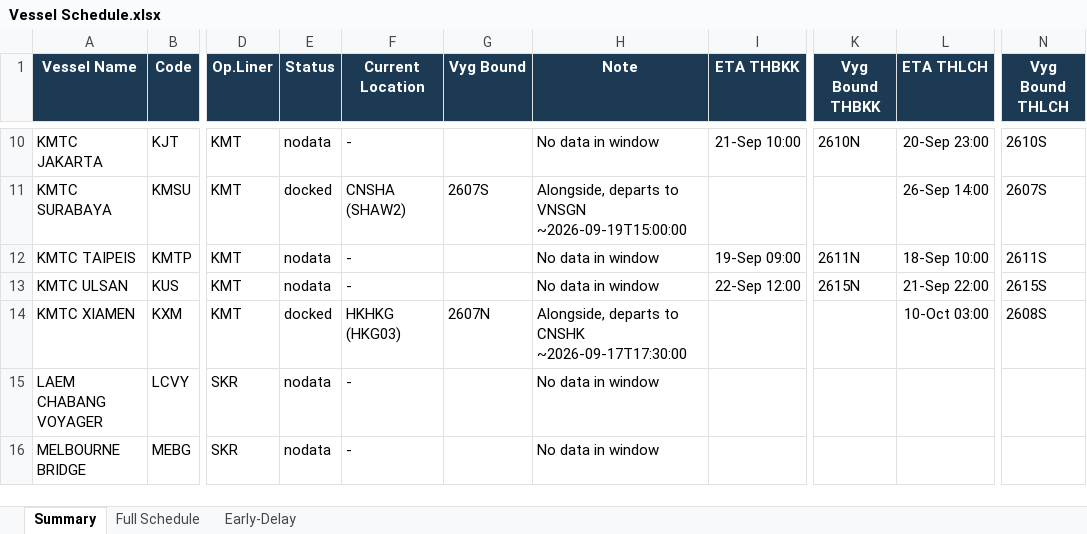
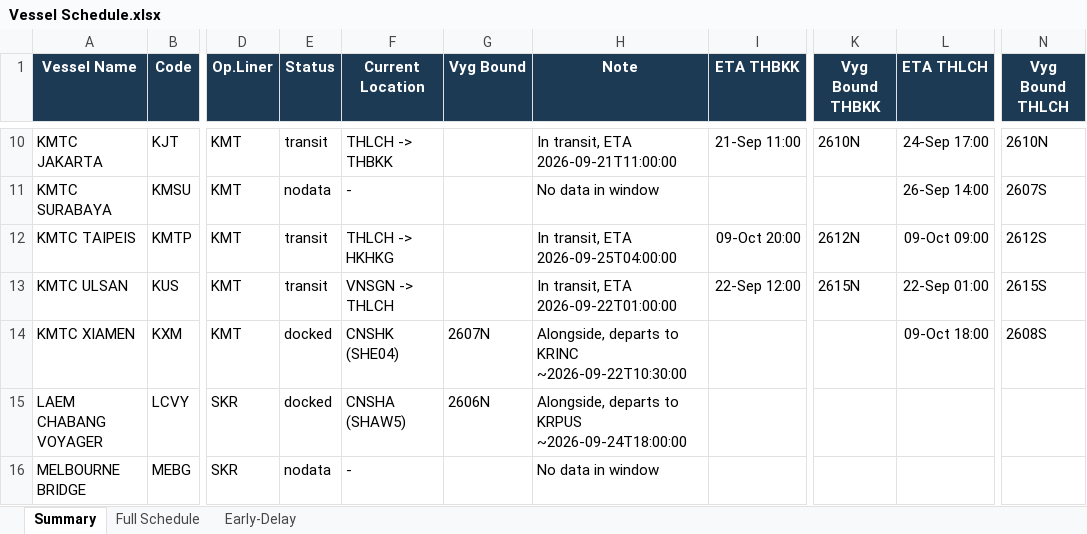
Before and after one commit to sirichai1265/heung-a-sked, an Excel workbook: Vessel Schedule.xlsx, sheet Summary, drawn as a sheet; only a part is shown, gaps mark what is left out; values as stored, in another font and other column widths than the file's, no borders; the diff covers the shown part only; the diff names each change by its address in the sheet, - before the commit and + after, or states it on an @@ line.

```diff
--- a/Vessel Schedule.xlsx (sheet Summary)
+++ b/Vessel Schedule.xlsx (sheet Summary)
-E10 (Status): nodata
+E10 (Status): transit
-F10 (Current Location): -
+F10 (Current Location): THLCH -> THBKK
-H10 (Note): No data in window
+H10 (Note): In transit, ETA 2026-09-21T11:00:00
-I10 (ETA THBKK): 21-Sep 10:00
+I10 (ETA THBKK): 21-Sep 11:00
-L10 (ETA THLCH): 20-Sep 23:00
+L10 (ETA THLCH): 24-Sep 17:00
-N10 (Vyg Bound THLCH): 2610S
+N10 (Vyg Bound THLCH): 2610N
-E11 (Status): docked
+E11 (Status): nodata
-F11 (Current Location): CNSHA (SHAW2)
+F11 (Current Location): -
-G11 (Vyg Bound): 2607S
+G11 (Vyg Bound): (empty)
-H11 (Note): Alongside, departs to VNSGN ~2026-09-19T15:00:00
+H11 (Note): No data in window
-E12:E13 (Status): nodata
+E12:E13 (Status): transit
-F12 (Current Location): -
+F12 (Current Location): THLCH -> HKHKG
-H12 (Note): No data in window
+H12 (Note): In transit, ETA 2026-09-25T04:00:00
-I12 (ETA THBKK): 19-Sep 09:00
+I12 (ETA THBKK): 09-Oct 20:00
-K12 (Vyg Bound THBKK): 2611N
+K12 (Vyg Bound THBKK): 2612N
-L12 (ETA THLCH): 18-Sep 10:00
+L12 (ETA THLCH): 09-Oct 09:00
-N12 (Vyg Bound THLCH): 2611S
+N12 (Vyg Bound THLCH): 2612S
-F13 (Current Location): -
+F13 (Current Location): VNSGN -> THLCH
-H13 (Note): No data in window
+H13 (Note): In transit, ETA 2026-09-22T01:00:00
-L13 (ETA THLCH): 21-Sep 22:00
+L13 (ETA THLCH): 22-Sep 01:00
-F14 (Current Location): HKHKG (HKG03)
+F14 (Current Location): CNSHK (SHE04)
-H14 (Note): …departs to CNSHK ~2026-09-17T17:30:00
+H14 (Note): …departs to KRINC ~2026-09-22T10:30:00
-L14 (ETA THLCH): 10-Oct 03:00
+L14 (ETA THLCH): 09-Oct 18:00
-E15 (Status): nodata
+E15 (Status): docked
-F15 (Current Location): -
+F15 (Current Location): CNSHA (SHAW5)
-G15 (Vyg Bound): (empty)
+G15 (Vyg Bound): 2606N
-H15 (Note): No data in window
+H15 (Note): Alongside, departs to KRPUS ~2026-09-24T18:00:00
```
Also changed, not shown: 116 edited cells elsewhere in this sheet, sheet Early-Delay, sheet Full Schedule, sked_current.xlsx, 18 other files.
